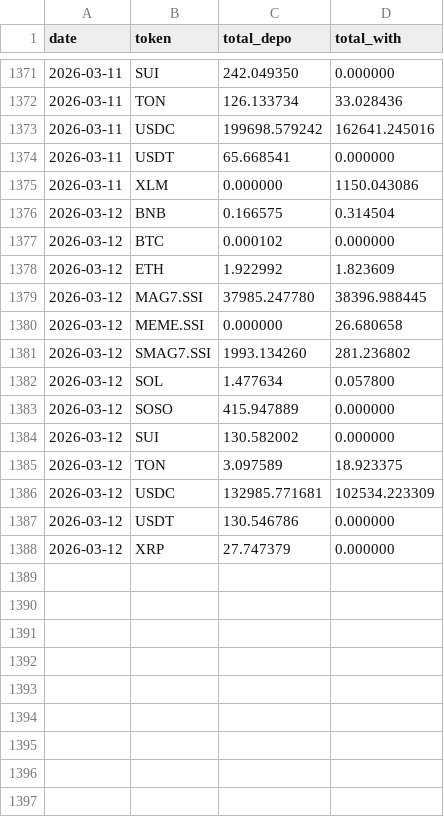
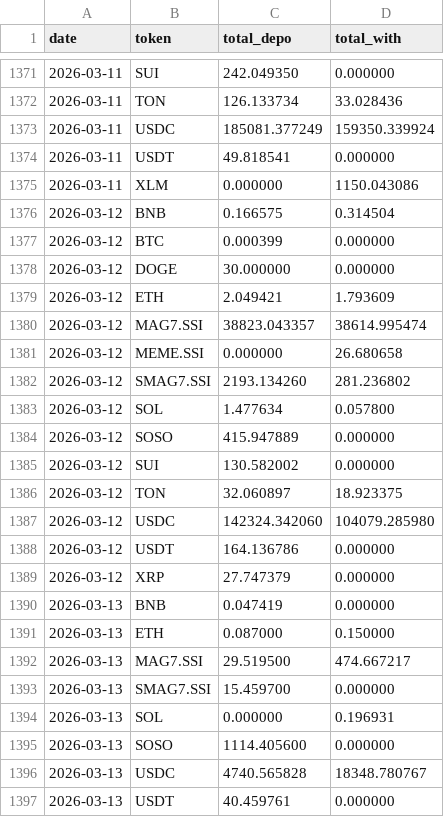
Before and after one commit to Eliasdegemu61/Fund-flow-sodex, a CSV file: daily_net_flows.csv, drawn as a sheet; only a part is shown, gaps mark what is left out; the diff covers the shown part only.

Commit message:
Update Sodex data: Fri Mar 13 03:04:53 UTC 2026

```diff
--- a/daily_net_flows.csv
+++ b/daily_net_flows.csv
@@ -1372,11 +1372,12 @@ date,token,total_depo,total_with
 2026-03-11,TON,126.133734,33.028436
-2026-03-11,USDC,199698.579242,162641.245016
-2026-03-11,USDT,65.668541,0.000000
+2026-03-11,USDC,185081.377249,159350.339924
+2026-03-11,USDT,49.818541,0.000000
 2026-03-11,XLM,0.000000,1150.043086
 2026-03-12,BNB,0.166575,0.314504
-2026-03-12,BTC,0.000102,0.000000
-2026-03-12,ETH,1.922992,1.823609
-2026-03-12,MAG7.SSI,37985.247780,38396.988445
+2026-03-12,BTC,0.000399,0.000000
+2026-03-12,DOGE,30.000000,0.000000
+2026-03-12,ETH,2.049421,1.793609
+2026-03-12,MAG7.SSI,38823.043357,38614.995474
 2026-03-12,MEME.SSI,0.000000,26.680658
-2026-03-12,SMAG7.SSI,1993.134260,281.236802
+2026-03-12,SMAG7.SSI,2193.134260,281.236802
 2026-03-12,SOL,1.477634,0.057800
@@ -1384,5 +1385,13 @@ date,token,total_depo,total_with
 2026-03-12,SUI,130.582002,0.000000
-2026-03-12,TON,3.097589,18.923375
-2026-03-12,USDC,132985.771681,102534.223309
-2026-03-12,USDT,130.546786,0.000000
+2026-03-12,TON,32.060897,18.923375
+2026-03-12,USDC,142324.342060,104079.285980
+2026-03-12,USDT,164.136786,0.000000
 2026-03-12,XRP,27.747379,0.000000
+2026-03-13,BNB,0.047419,0.000000
+2026-03-13,ETH,0.087000,0.150000
+2026-03-13,MAG7.SSI,29.519500,474.667217
+2026-03-13,SMAG7.SSI,15.459700,0.000000
+2026-03-13,SOL,0.000000,0.196931
+2026-03-13,SOSO,1114.405600,0.000000
+2026-03-13,USDC,4740.565828,18348.780767
+2026-03-13,USDT,40.459761,0.000000
```
Also changed, not shown: 5 edited cells elsewhere in this file, overall_sodex_totals.csv.
